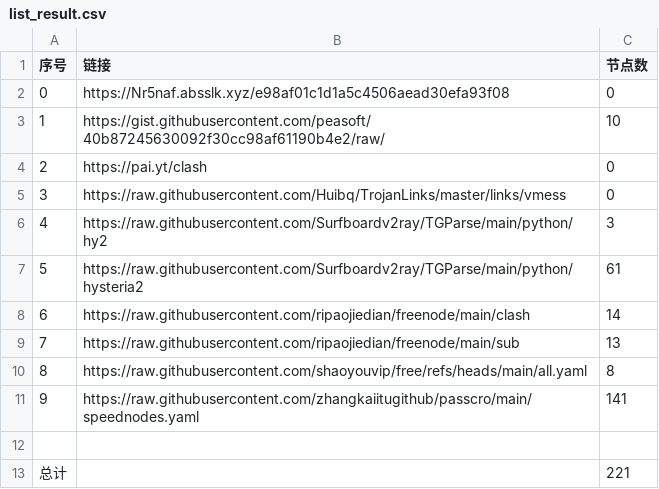
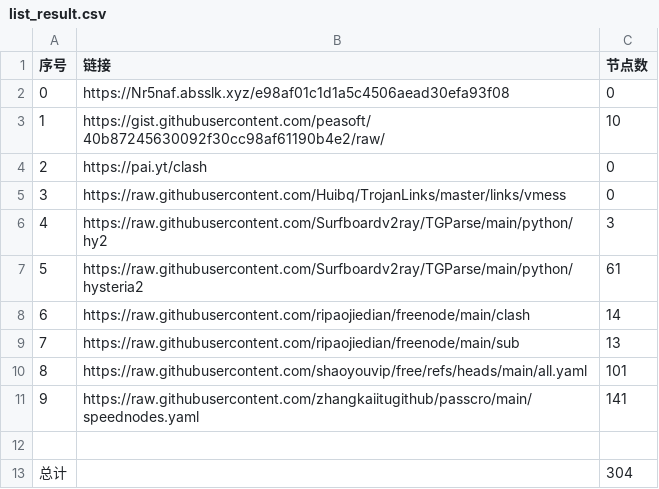
Before and after one commit to edgewugg/AutoMergePublicNodes, a CSV file: list_result.csv, drawn as a sheet.

```diff
--- a/list_result.csv
+++ b/list_result.csv
@@ -9,5 +9,5 @@
 7,https://raw.githubusercontent.com/ripaojiedian/freenode/main/sub,13
-8,https://raw.githubusercontent.com/shaoyouvip/free/refs/heads/main/all.yaml,8
+8,https://raw.githubusercontent.com/shaoyouvip/free/refs/heads/main/all.yaml,101
 9,https://raw.githubusercontent.com/zhangkaiitugithub/passcro/main/speednodes.yaml,141
 
-总计,,221
+总计,,304
```
Also changed, not shown: 24 other files.
